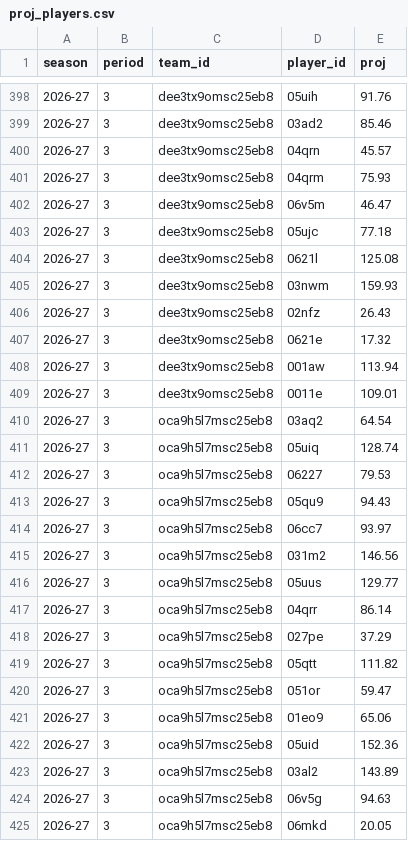
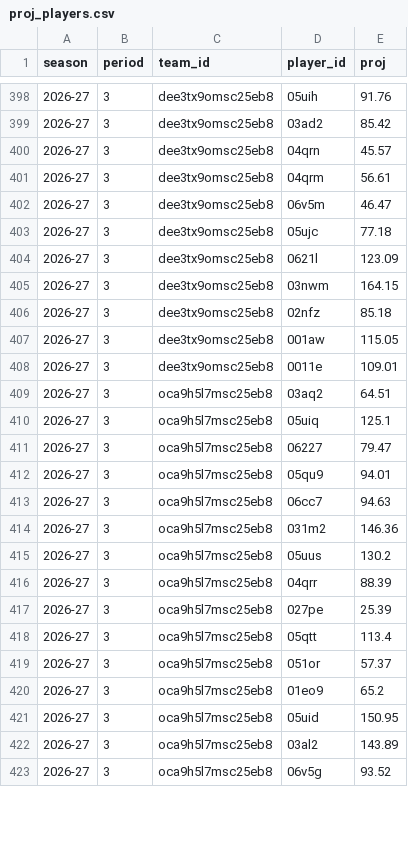
Before and after one commit to salty-api/fantrax-dashboard, a CSV file: data/proj_players.csv, drawn as a sheet; only a part is shown, gaps mark what is left out; the diff covers the shown part only.

```diff
--- a/data/proj_players.csv
+++ b/data/proj_players.csv
@@ -398,28 +398,26 @@ season,period,team_id,player_id,proj
 2026-27,3,dee3tx9omsc25eb8,05uih,91.76
-2026-27,3,dee3tx9omsc25eb8,03ad2,85.46
+2026-27,3,dee3tx9omsc25eb8,03ad2,85.42
 2026-27,3,dee3tx9omsc25eb8,04qrn,45.57
-2026-27,3,dee3tx9omsc25eb8,04qrm,75.93
+2026-27,3,dee3tx9omsc25eb8,04qrm,56.61
 2026-27,3,dee3tx9omsc25eb8,06v5m,46.47
 2026-27,3,dee3tx9omsc25eb8,05ujc,77.18
-2026-27,3,dee3tx9omsc25eb8,0621l,125.08
-2026-27,3,dee3tx9omsc25eb8,03nwm,159.93
-2026-27,3,dee3tx9omsc25eb8,02nfz,26.43
-2026-27,3,dee3tx9omsc25eb8,0621e,17.32
-2026-27,3,dee3tx9omsc25eb8,001aw,113.94
+2026-27,3,dee3tx9omsc25eb8,0621l,123.09
+2026-27,3,dee3tx9omsc25eb8,03nwm,164.15
+2026-27,3,dee3tx9omsc25eb8,02nfz,85.18
+2026-27,3,dee3tx9omsc25eb8,001aw,115.05
 2026-27,3,dee3tx9omsc25eb8,0011e,109.01
-2026-27,3,oca9h5l7msc25eb8,03aq2,64.54
-2026-27,3,oca9h5l7msc25eb8,05uiq,128.74
-2026-27,3,oca9h5l7msc25eb8,06227,79.53
-2026-27,3,oca9h5l7msc25eb8,05qu9,94.43
-2026-27,3,oca9h5l7msc25eb8,06cc7,93.97
-2026-27,3,oca9h5l7msc25eb8,031m2,146.56
-2026-27,3,oca9h5l7msc25eb8,05uus,129.77
-2026-27,3,oca9h5l7msc25eb8,04qrr,86.14
-2026-27,3,oca9h5l7msc25eb8,027pe,37.29
-2026-27,3,oca9h5l7msc25eb8,05qtt,111.82
-2026-27,3,oca9h5l7msc25eb8,051or,59.47
-2026-27,3,oca9h5l7msc25eb8,01eo9,65.06
-2026-27,3,oca9h5l7msc25eb8,05uid,152.36
+2026-27,3,oca9h5l7msc25eb8,03aq2,64.51
+2026-27,3,oca9h5l7msc25eb8,05uiq,125.1
+2026-27,3,oca9h5l7msc25eb8,06227,79.47
+2026-27,3,oca9h5l7msc25eb8,05qu9,94.01
+2026-27,3,oca9h5l7msc25eb8,06cc7,94.63
+2026-27,3,oca9h5l7msc25eb8,031m2,146.36
+2026-27,3,oca9h5l7msc25eb8,05uus,130.2
+2026-27,3,oca9h5l7msc25eb8,04qrr,88.39
+2026-27,3,oca9h5l7msc25eb8,027pe,25.39
+2026-27,3,oca9h5l7msc25eb8,05qtt,113.4
+2026-27,3,oca9h5l7msc25eb8,051or,57.37
+2026-27,3,oca9h5l7msc25eb8,01eo9,65.2
+2026-27,3,oca9h5l7msc25eb8,05uid,150.95
 2026-27,3,oca9h5l7msc25eb8,03al2,143.89
-2026-27,3,oca9h5l7msc25eb8,06v5g,94.63
-2026-27,3,oca9h5l7msc25eb8,06mkd,20.05
+2026-27,3,oca9h5l7msc25eb8,06v5g,93.52
```
Also changed, not shown: 3 removed rows and 125 edited cells elsewhere in this file, data/bench.csv, data/proj_teams.csv, 2 other files.
